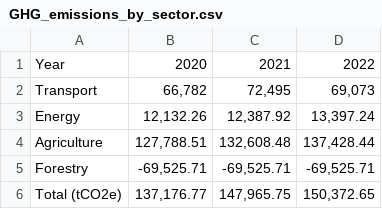
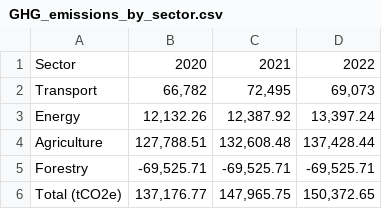
Before and after one commit to enviroaccounts/GHG_by_sector, a CSV file: static/data/GHG_emissions_by_sector.csv, drawn as a sheet.

Commit message:
error fixed for wrong title of the data

```diff
--- a/static/data/GHG_emissions_by_sector.csv
+++ b/static/data/GHG_emissions_by_sector.csv
@@ -1,2 +1,2 @@
-Year,2020,2021,2022
+Sector,2020,2021,2022
 Transport," 66,782 "," 72,495 ","69,073"
```
Also changed, not shown: 1 other file.
